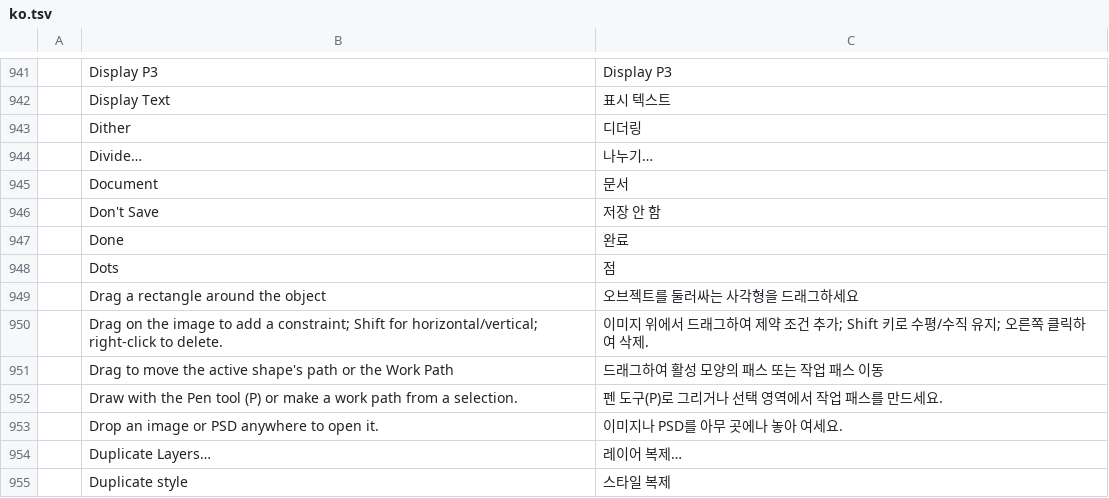
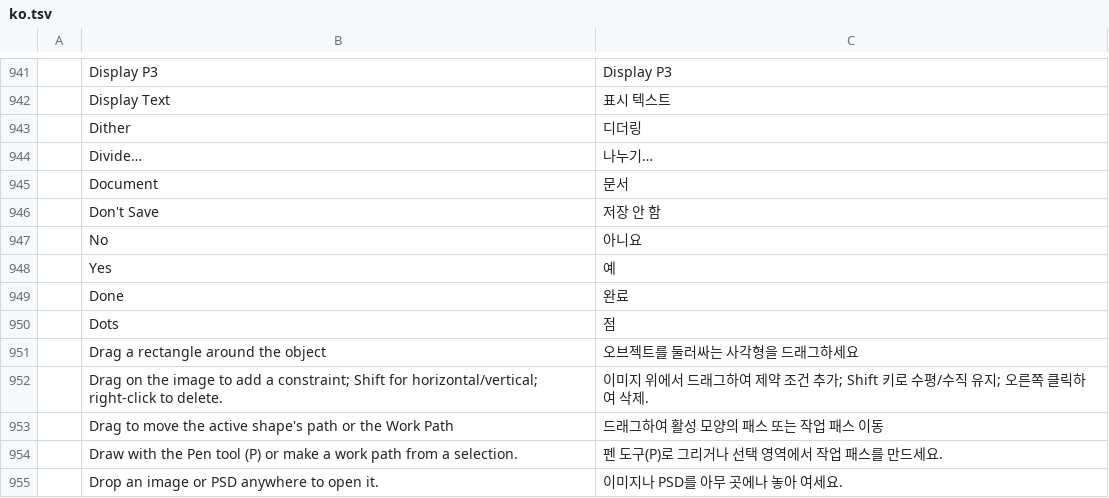
Before and after one commit to 0x6Ason/photocraft, a TSV file: crates/ui-egui/src/i18n/ko.tsv, drawn as a sheet; only a part is shown, gaps mark what is left out; the shorter side is filled out with more unchanged rows; the diff names each change by its address in the sheet, - before the commit and + after, or states it on an @@ line.

```diff
--- a/crates/ui-egui/src/i18n/ko.tsv
+++ b/crates/ui-egui/src/i18n/ko.tsv
+row 947:  | No | 아니요
+row 948:  | Yes | 예
```
Also changed, not shown: crates/ui-egui/src/i18n/de.tsv, crates/ui-egui/src/i18n/id.tsv, 19 other files.
